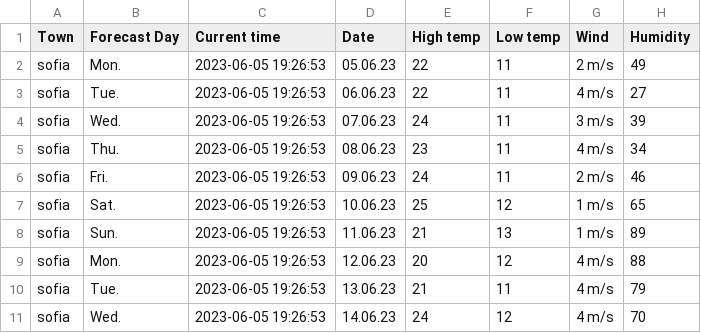
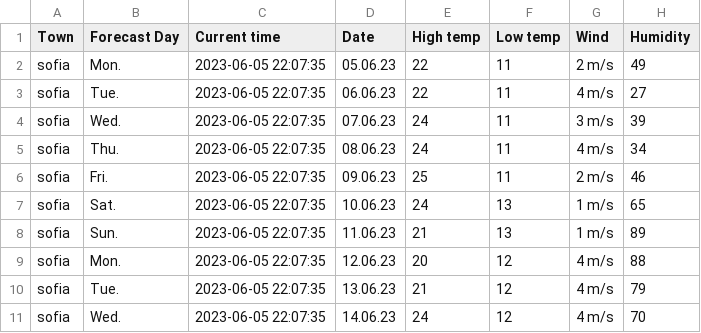
Before and after one commit to DimitarHaralampiev/webscraper_sinoptik, a CSV file: forecast_weather_data.csv, drawn as a sheet.

Commit message:
feat: Add method import_forecast_weather_from_csv

```diff
--- a/forecast_weather_data.csv
+++ b/forecast_weather_data.csv
@@ -1,11 +1,11 @@
 Town,Forecast Day,Current time,Date,High temp,Low temp,Wind,Humidity
-sofia,Mon.,2023-06-05 19:26:53,05.06.23,22,11,2 m/s,49
-sofia,Tue.,2023-06-05 19:26:53,06.06.23,22,11,4 m/s,27
-sofia,Wed.,2023-06-05 19:26:53,07.06.23,24,11,3 m/s,39
-sofia,Thu.,2023-06-05 19:26:53,08.06.23,23,11,4 m/s,34
-sofia,Fri.,2023-06-05 19:26:53,09.06.23,24,11,2 m/s,46
-sofia,Sat.,2023-06-05 19:26:53,10.06.23,25,12,1 m/s,65
-sofia,Sun.,2023-06-05 19:26:53,11.06.23,21,13,1 m/s,89
-sofia,Mon.,2023-06-05 19:26:53,12.06.23,20,12,4 m/s,88
-sofia,Tue.,2023-06-05 19:26:53,13.06.23,21,11,4 m/s,79
-sofia,Wed.,2023-06-05 19:26:53,14.06.23,24,12,4 m/s,70
+sofia,Mon.,2023-06-05 22:07:35,05.06.23,22,11,2 m/s,49
+sofia,Tue.,2023-06-05 22:07:35,06.06.23,22,11,4 m/s,27
+sofia,Wed.,2023-06-05 22:07:35,07.06.23,24,11,3 m/s,39
+sofia,Thu.,2023-06-05 22:07:35,08.06.23,24,11,4 m/s,34
+sofia,Fri.,2023-06-05 22:07:35,09.06.23,25,11,2 m/s,46
+sofia,Sat.,2023-06-05 22:07:35,10.06.23,24,13,1 m/s,65
+sofia,Sun.,2023-06-05 22:07:35,11.06.23,21,13,1 m/s,89
+sofia,Mon.,2023-06-05 22:07:35,12.06.23,20,12,4 m/s,88
+sofia,Tue.,2023-06-05 22:07:35,13.06.23,21,12,4 m/s,79
+sofia,Wed.,2023-06-05 22:07:35,14.06.23,24,12,4 m/s,70
```
Also changed, not shown: 4 other files.
